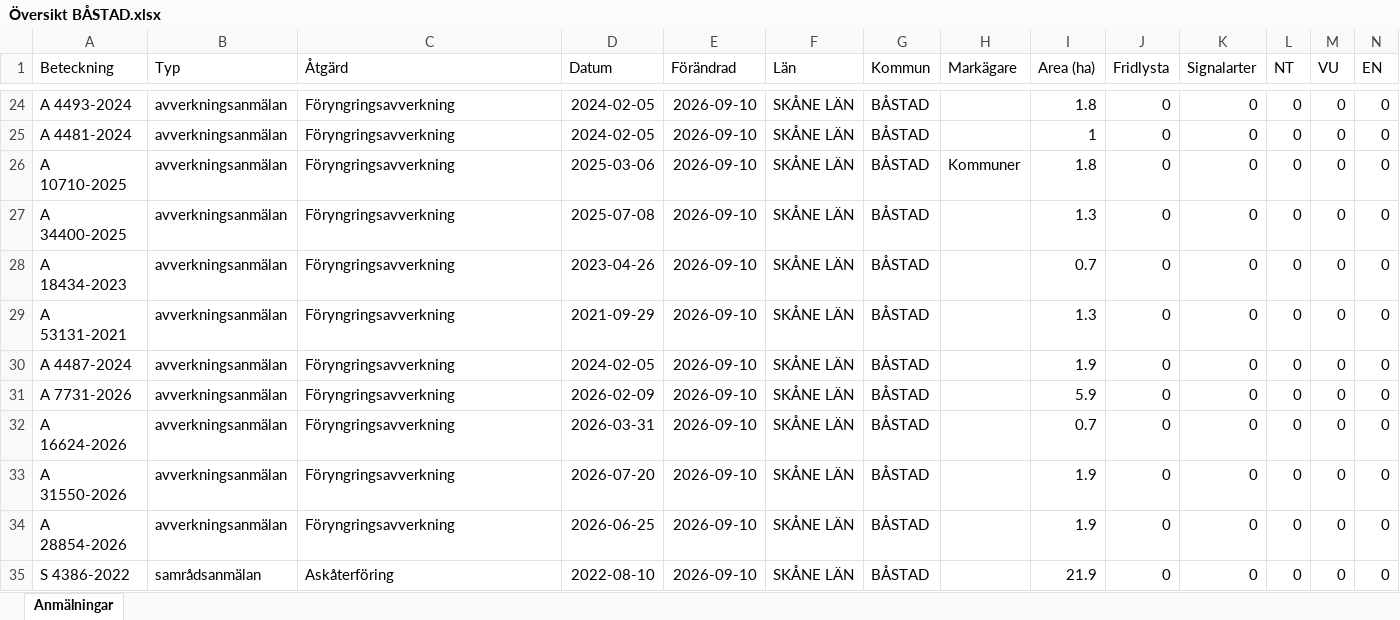
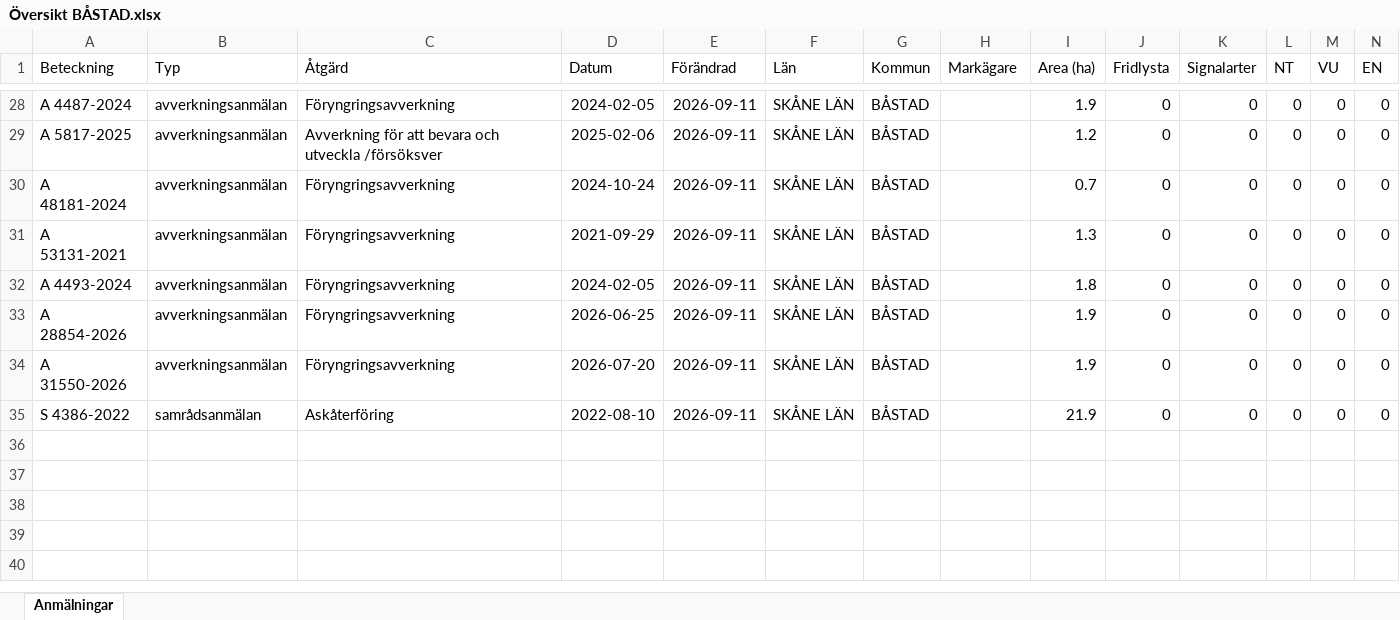
Before and after one commit to klasma/Logging_1278, an Excel workbook: Översikt BÅSTAD.xlsx, sheet Anmälningar, drawn as a sheet; only a part is shown, gaps mark what is left out; values as stored, in another font and other column widths than the file's, no borders; removed rows and columns are numbered as before the commit, all else as after; rows hold the shown columns only; the diff covers the shown part only; the diff names each change by its address in the sheet, - before the commit and + after, or states it on an @@ line.

```diff
--- a/Översikt BÅSTAD.xlsx (sheet Anmälningar)
+++ b/Översikt BÅSTAD.xlsx (sheet Anmälningar)
-A28 (Beteckning): A 4493-2024
+A28 (Beteckning): A 4487-2024
-E28:E29 (Förändrad): 2026-09-10
+E28:E29 (Förändrad): 2026-09-11
-I28 (Area (ha)): 1.8
+I28 (Area (ha)): 1.9
-A29 (Beteckning): A 4481-2024
+A29 (Beteckning): A 5817-2025
-C29 (Åtgärd): Föryngringsavverkning
+C29 (Åtgärd): Avverkning för att bevara och utveckla /försöksver
-D29 (Datum): 2024-02-05
+D29 (Datum): 2025-02-06
-I29 (Area (ha)): 1
+I29 (Area (ha)): 1.2
-row 26: A 10710-2025 | avverkningsanmälan | Föryngringsavverkning | 2025-03-06 | 2026-09-10 | SKÅNE LÄN | BÅSTAD | Kommuner | 1.8 | 0 | 0 | 0 | 0 | 0
-row 27: A 34400-2025 | avverkningsanmälan | Föryngringsavverkning | 2025-07-08 | 2026-09-10 | SKÅNE LÄN | BÅSTAD |  | 1.3 | 0 | 0 | 0 | 0 | 0
-A30 (Beteckning): A 18434-2023
+A30 (Beteckning): A 48181-2024
-D30 (Datum): 2023-04-26
+D30 (Datum): 2024-10-24
-E30:E32 (Förändrad): 2026-09-10
+E30:E32 (Förändrad): 2026-09-11
-A32 (Beteckning): A 4487-2024
+A32 (Beteckning): A 4493-2024
-I32 (Area (ha)): 1.9
+I32 (Area (ha)): 1.8
-row 31: A 7731-2026 | avverkningsanmälan | Föryngringsavverkning | 2026-02-09 | 2026-09-10 | SKÅNE LÄN | BÅSTAD |  | 5.9 | 0 | 0 | 0 | 0 | 0
-A33 (Beteckning): A 16624-2026
+A33 (Beteckning): A 28854-2026
-D33 (Datum): 2026-03-31
+D33 (Datum): 2026-06-25
-E33:E34 (Förändrad): 2026-09-10
+E33:E34 (Förändrad): 2026-09-11
-I33 (Area (ha)): 0.7
+I33 (Area (ha)): 1.9
-row 34: A 28854-2026 | avverkningsanmälan | Föryngringsavverkning | 2026-06-25 | 2026-09-10 | SKÅNE LÄN | BÅSTAD |  | 1.9 | 0 | 0 | 0 | 0 | 0
-E35 (Förändrad): 2026-09-10
+E35 (Förändrad): 2026-09-11
```
Also changed, not shown: 7 added rows, 3 removed rows and 33 edited cells elsewhere in this sheet, artfynd/A 11517-2024 artfynd.xlsx, artfynd/A 1782-2024 artfynd.xlsx, 57 other files.
